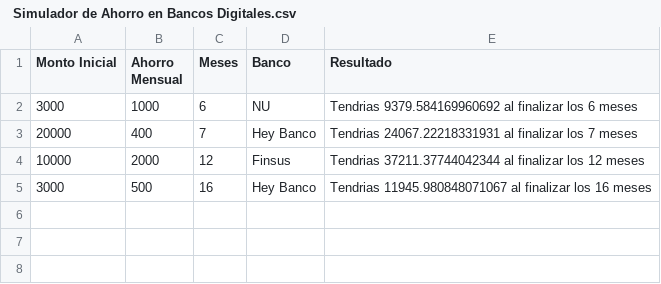
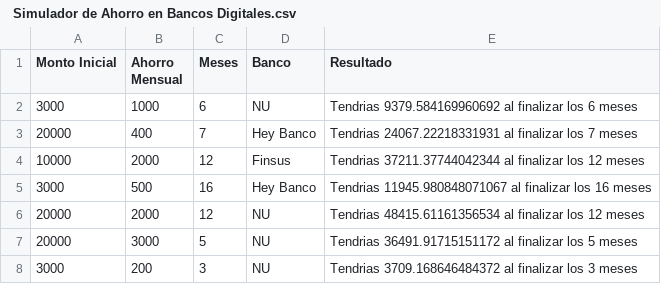
Before and after one commit to yayoscar/ciencia-datos-2024, a CSV file: pec/ Simulador de Ahorro en Bancos Digitales.csv, drawn as a sheet.

```diff
--- a/pec/ Simulador de Ahorro en Bancos Digitales.csv
+++ b/pec/ Simulador de Ahorro en Bancos Digitales.csv
@@ -5 +5,4 @@ Monto Inicial,Ahorro Mensual,Meses,Banco,Resultado
 3000,500,16,Hey Banco,Tendrias 11945.980848071067 al finalizar los 16 meses
+20000,2000,12,NU,Tendrias 48415.61161356534 al finalizar los 12 meses
+20000,3000,5,NU,Tendrias 36491.91715151172 al finalizar los 5 meses
+3000,200,3,NU,Tendrias 3709.168646484372 al finalizar los 3 meses
```
Also changed, not shown: 3 other files.
